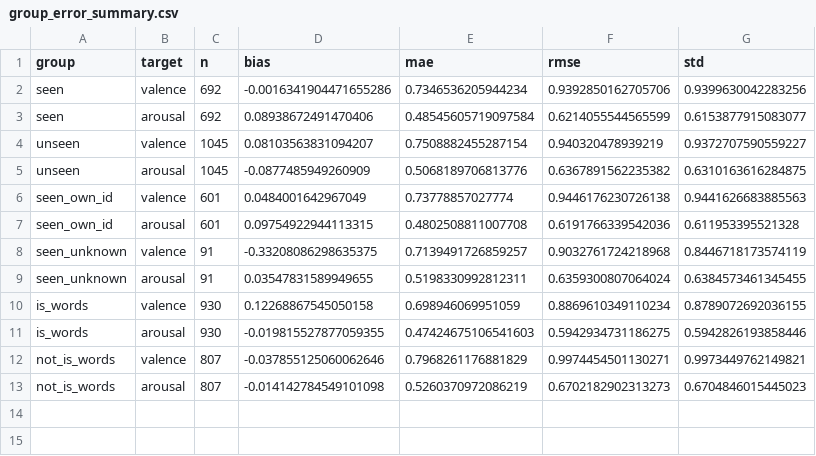
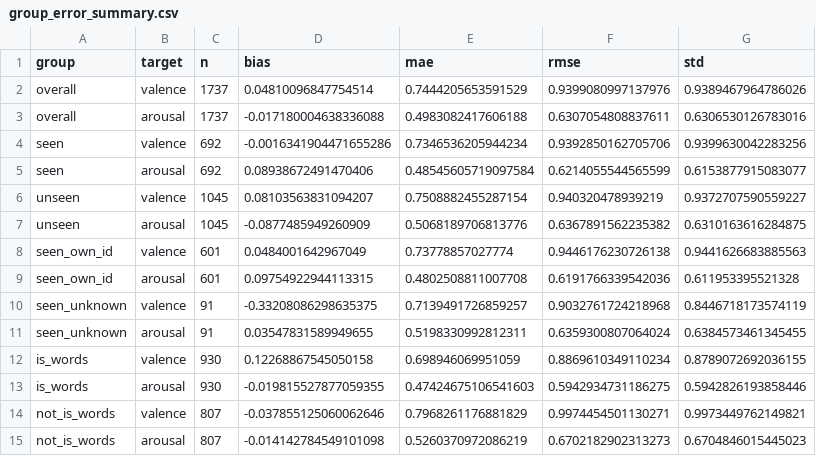
Before and after one commit to Enno1111/SemEval_Task2_Jan_Schlich, a CSV file: 1.2_RegressionBaseline/explainability_out/group_error_summary.csv, drawn as a sheet.

```diff
--- a/1.2_RegressionBaseline/explainability_out/group_error_summary.csv
+++ b/1.2_RegressionBaseline/explainability_out/group_error_summary.csv
@@ -1,2 +1,4 @@
 group,target,n,bias,mae,rmse,std
+overall,valence,1737,0.04810096847754514,0.7444205653591529,0.9399080997137976,0.9389467964786026
+overall,arousal,1737,-0.017180004638336088,0.4983082417606188,0.6307054808837611,0.6306530126783016
 seen,valence,692,-0.0016341904471655286,0.7346536205944234,0.9392850162705706,0.9399630042283256
```
Also changed, not shown: 2.1_Temporal/explainability_out/group_error_summary.csv, 2.2_UserID/explainability_out/group_error_summary.csv, 12 other files.
